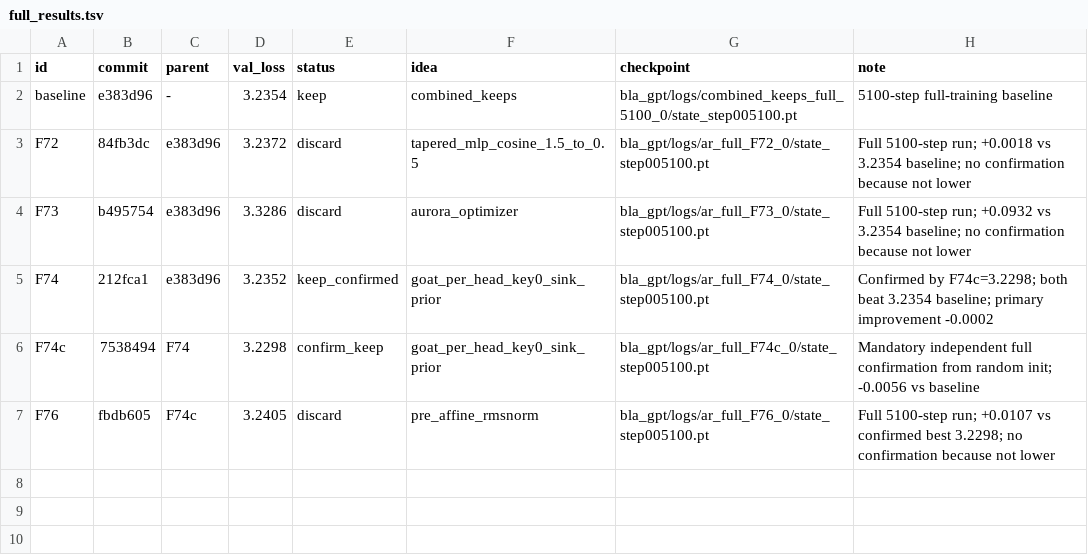
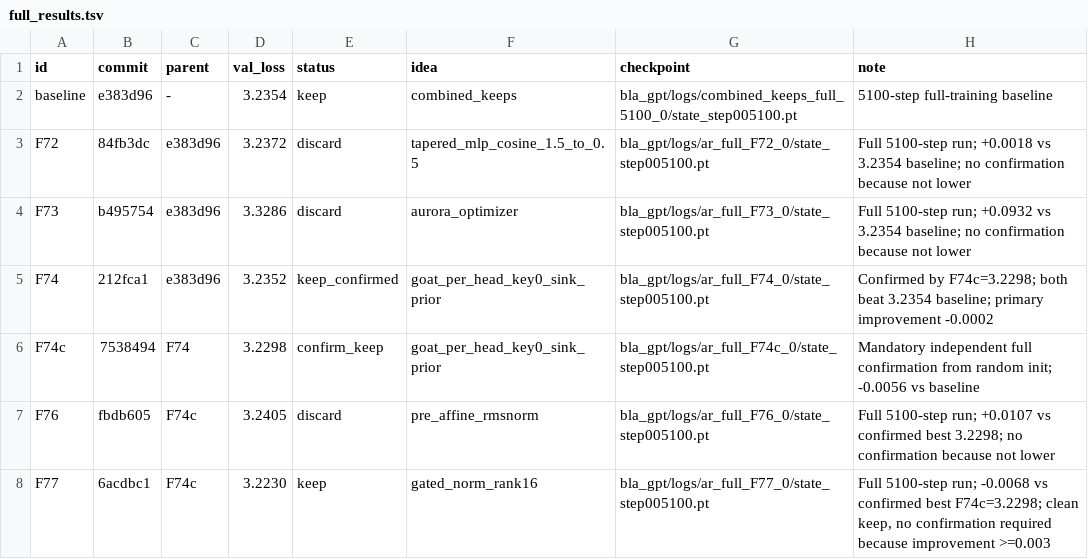
Before and after one commit to erogol/BlaGPT, a TSV file: ar/full_results.tsv, drawn as a sheet.

Commit message:
autoresearch: keep F77 GatedNorm full run

```diff
--- a/ar/full_results.tsv
+++ b/ar/full_results.tsv
@@ -7 +7,2 @@ F74c	7538494	F74	3.2298	confirm_keep	goat_per_head_key0_sink_prior	bla_gpt/logs/
 F76	fbdb605	F74c	3.2405	discard	pre_affine_rmsnorm	bla_gpt/logs/ar_full_F76_0/state_step005100.pt	Full 5100-step run; +0.0107 vs confirmed best 3.2298; no confirmation because not lower
+F77	6acdbc1	F74c	3.2230	keep	gated_norm_rank16	bla_gpt/logs/ar_full_F77_0/state_step005100.pt	Full 5100-step run; -0.0068 vs confirmed best F74c=3.2298; clean keep, no confirmation required because improvement >=0.003
```
Also changed, not shown: 9 other files.
